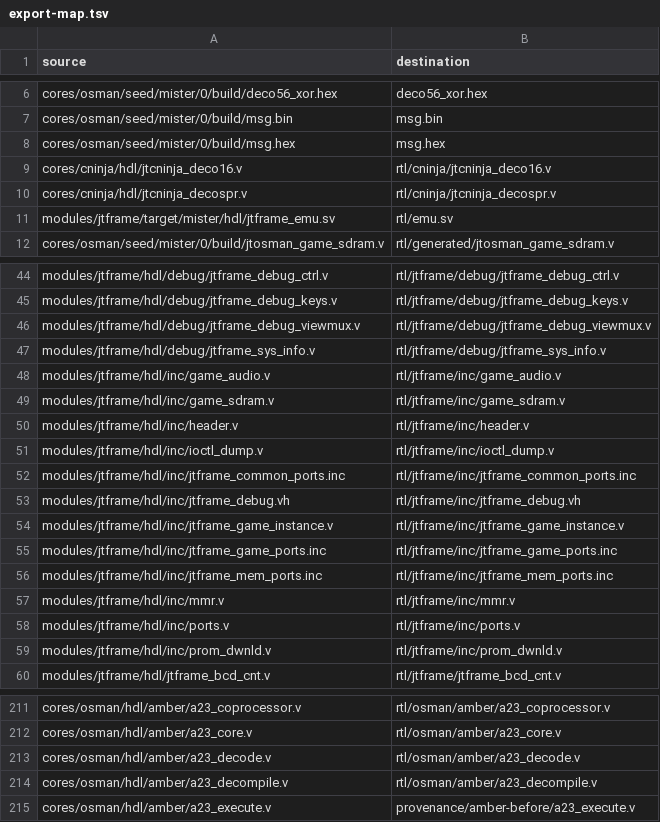
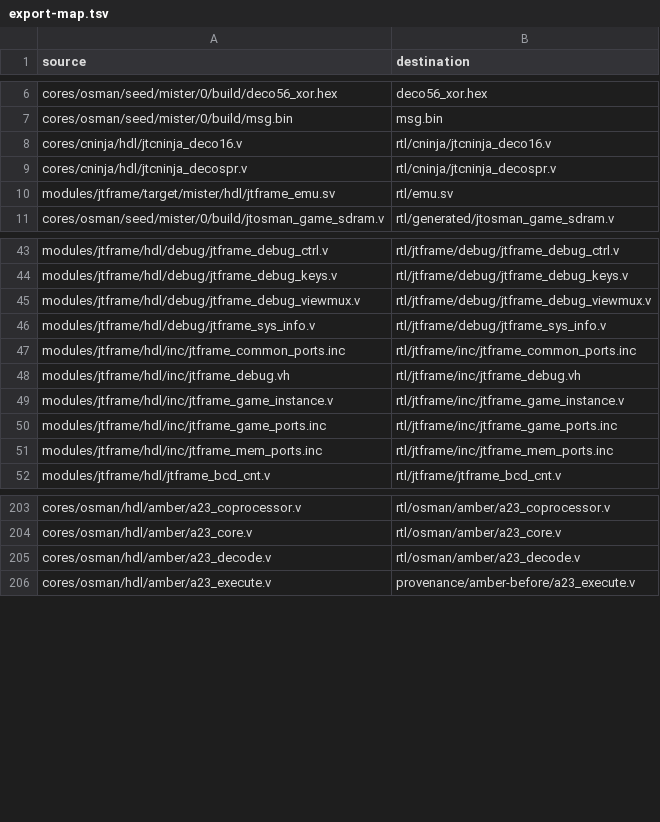
Before and after one commit to MiSTer-devel/Arcade-Deco156Simple_Mister, a TSV file: export-map.tsv, drawn as a sheet; only a part is shown, gaps mark what is left out; the diff names each change by its address in the sheet, - before the commit and + after, or states it on an @@ line.

```diff
--- a/export-map.tsv
+++ b/export-map.tsv
-row 8: cores/osman/seed/mister/0/build/msg.hex | msg.hex
-row 48: modules/jtframe/hdl/inc/game_audio.v | rtl/jtframe/inc/game_audio.v
-row 49: modules/jtframe/hdl/inc/game_sdram.v | rtl/jtframe/inc/game_sdram.v
-row 50: modules/jtframe/hdl/inc/header.v | rtl/jtframe/inc/header.v
-row 51: modules/jtframe/hdl/inc/ioctl_dump.v | rtl/jtframe/inc/ioctl_dump.v
-row 57: modules/jtframe/hdl/inc/mmr.v | rtl/jtframe/inc/mmr.v
-row 58: modules/jtframe/hdl/inc/ports.v | rtl/jtframe/inc/ports.v
-row 59: modules/jtframe/hdl/inc/prom_dwnld.v | rtl/jtframe/inc/prom_dwnld.v
-row 214: cores/osman/hdl/amber/a23_decompile.v | rtl/osman/amber/a23_decompile.v
```
Also changed, not shown: 28 other files.
